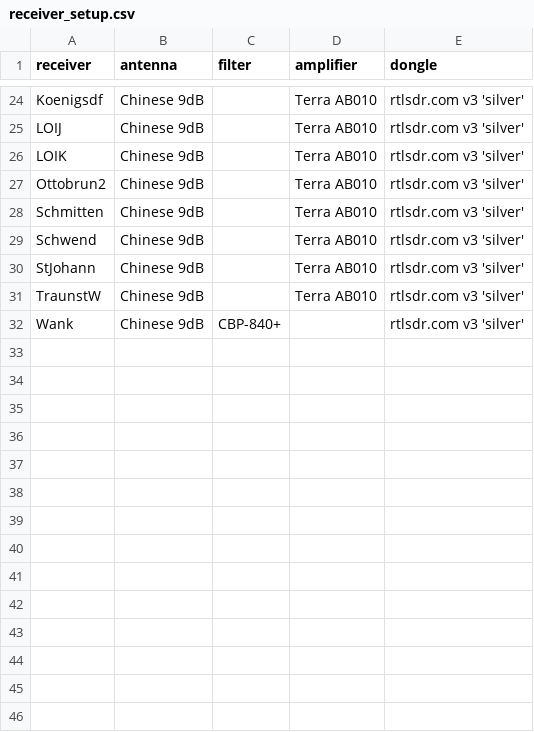
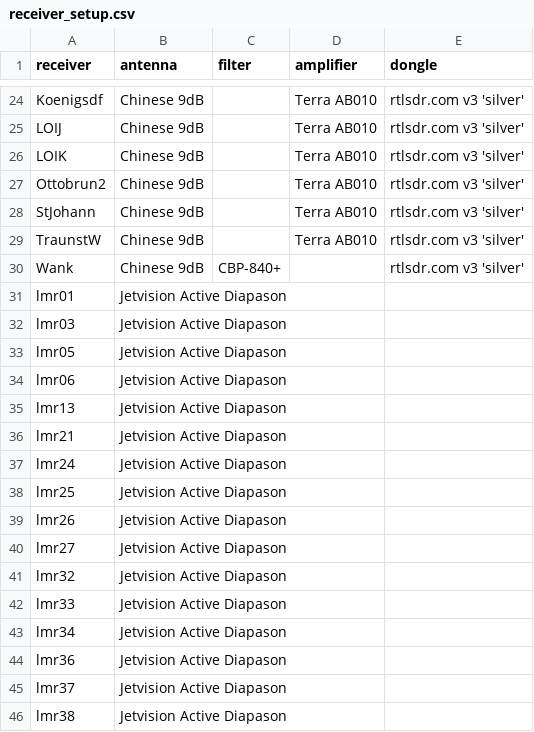
Before and after one commit to Meisterschueler/ogn-monitoring, a CSV file: ressources/receiver_setup.csv, drawn as a sheet; only a part is shown, gaps mark what is left out; the diff covers the shown part only.

Commit message:
Added lmr, removed Schwendt und Schmitten

```diff
--- a/ressources/receiver_setup.csv
+++ b/ressources/receiver_setup.csv
@@ -27,4 +27,2 @@ LOIK,"Chinese 9dB",,"Terra AB010","rtlsdr.com v3 'silver'"
 Ottobrun2,"Chinese 9dB",,"Terra AB010","rtlsdr.com v3 'silver'"
-Schmitten,"Chinese 9dB",,"Terra AB010","rtlsdr.com v3 'silver'"
-Schwend,"Chinese 9dB",,"Terra AB010","rtlsdr.com v3 'silver'"
 StJohann,"Chinese 9dB",,"Terra AB010","rtlsdr.com v3 'silver'"
@@ -32 +30,17 @@ TraunstW,"Chinese 9dB",,"Terra AB010","rtlsdr.com v3 'silver'"
 Wank,"Chinese 9dB","CBP-840+",,"rtlsdr.com v3 'silver'"
+lmr01,"Jetvision Active Diapason",,,
+lmr03,"Jetvision Active Diapason",,,
+lmr05,"Jetvision Active Diapason",,,
+lmr06,"Jetvision Active Diapason",,,
+lmr13,"Jetvision Active Diapason",,,
+lmr21,"Jetvision Active Diapason",,,
+lmr24,"Jetvision Active Diapason",,,
+lmr25,"Jetvision Active Diapason",,,
+lmr26,"Jetvision Active Diapason",,,
+lmr27,"Jetvision Active Diapason",,,
+lmr32,"Jetvision Active Diapason",,,
+lmr33,"Jetvision Active Diapason",,,
+lmr34,"Jetvision Active Diapason",,,
+lmr36,"Jetvision Active Diapason",,,
+lmr37,"Jetvision Active Diapason",,,
+lmr38,"Jetvision Active Diapason",,,
```
Also changed, not shown: 71 added rows elsewhere in this file.
